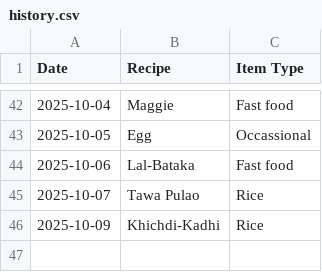
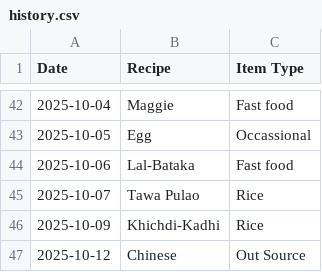
Before and after one commit to raj54669/meal-planner, a CSV file: history.csv, drawn as a sheet; only a part is shown, gaps mark what is left out; the diff names each change by its address in the sheet, - before the commit and + after, or states it on an @@ line.

Commit message:
Update history 2025-10-12

```diff
--- a/history.csv
+++ b/history.csv
+row 47: 2025-10-12 | Chinese | Out Source
```
